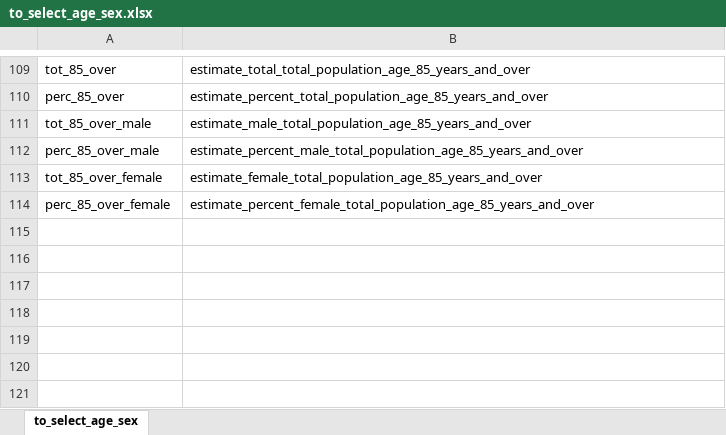
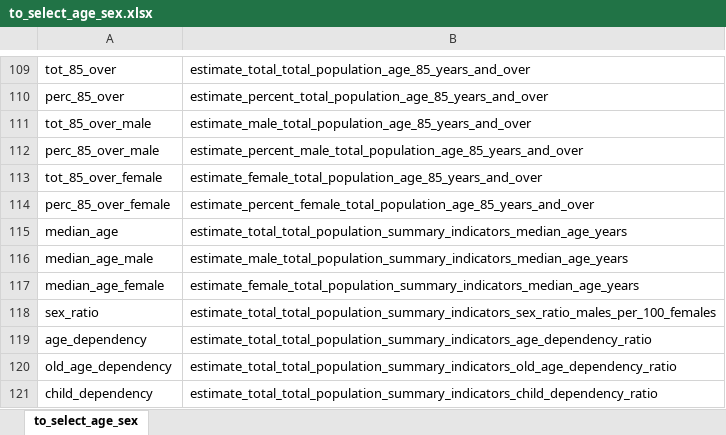
Before and after one commit to c1au6i0/covid19census, an Excel workbook: data-raw/it_us/us/american_comunity_survey_2018/age_sex/to_select_age_sex.xlsx, sheet to_select_age_sex, drawn as a sheet; only a part is shown, gaps mark what is left out; values as stored, in another font and other column widths than the file's, no borders; the diff names each change by its address in the sheet, - before the commit and + after, or states it on an @@ line.

Commit message:
added age summary indicators

```diff
--- a/data-raw/it_us/us/american_comunity_survey_2018/age_sex/to_select_age_sex.xlsx (sheet to_select_age_sex)
+++ b/data-raw/it_us/us/american_comunity_survey_2018/age_sex/to_select_age_sex.xlsx (sheet to_select_age_sex)
+row 115: median_age | estimate_total_total_population_summary_indicators_median_age_years
+row 116: median_age_male | estimate_male_total_population_summary_indicators_median_age_years
+row 117: median_age_female | estimate_female_total_population_summary_indicators_median_age_years
+row 118: sex_ratio | estimate_total_total_population_summary_indicators_sex_ratio_males_per_100_females
+row 119: age_dependency | estimate_total_total_population_summary_indicators_age_dependency_ratio
+row 120: old_age_dependency | estimate_total_total_population_summary_indicators_old_age_dependency_ratio
+row 121: child_dependency | estimate_total_total_population_summary_indicators_child_dependency_ratio
```
Also changed, not shown: 5 other files.
